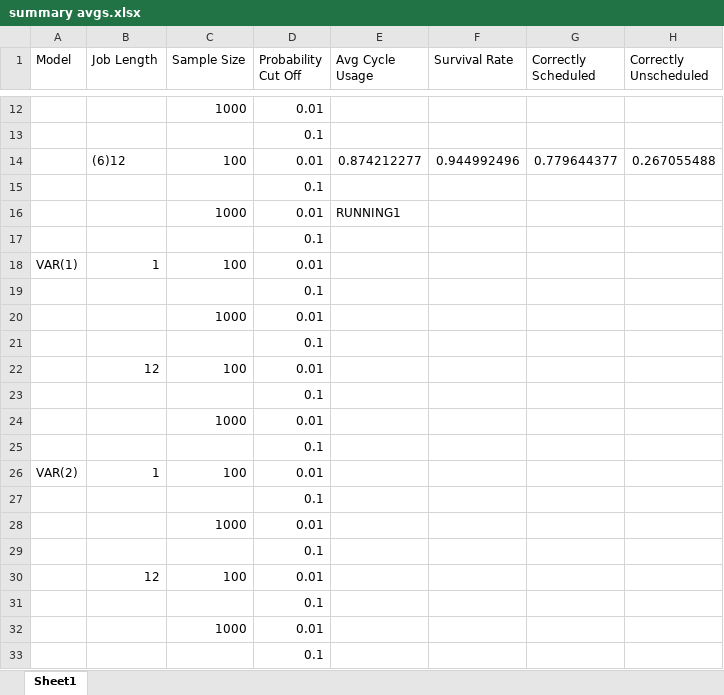
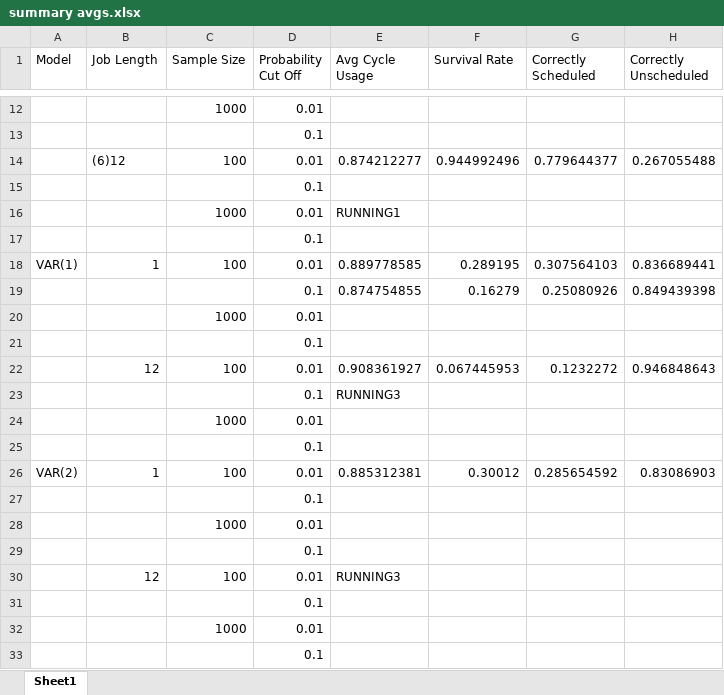
Before and after one commit to carlonlv/SSD-Benchmark-Analysis, an Excel workbook: ForegroundJobScheduler/results/summary avgs.xlsx, sheet Sheet1, drawn as a sheet; only a part is shown, gaps mark what is left out; values as stored, in another font and other column widths than the file's, no borders; removed rows and columns are numbered as before the commit, all else as after; the diff names each change by its address in the sheet, - before the commit and + after, or states it on an @@ line.

```diff
--- a/ForegroundJobScheduler/results/summary avgs.xlsx (sheet Sheet1)
+++ b/ForegroundJobScheduler/results/summary avgs.xlsx (sheet Sheet1)
-E18 (Avg Cycle Usage): (empty)
+E18 (Avg Cycle Usage): 0.889778585
-F18 (Survival Rate): (empty)
+F18 (Survival Rate): 0.289195
-G18 (Correctly Scheduled): (empty)
+G18 (Correctly Scheduled): 0.307564103
-H18 (Correctly Unscheduled): (empty)
+H18 (Correctly Unscheduled): 0.836689441
+row 19:  |  |  | 0.1 | 0.874754855 | 0.16279 | 0.25080926 | 0.849439398
@@ row 24 moved to row 20: 1000 @@
@@ row 23 moved to row 21: 0.1 @@
+row 22:  | 12 | 100 | 0.01 | 0.908361927 | 0.067445953 | 0.1232272 | 0.946848643
+row 23:  |  |  | 0.1 | RUNNING3
@@ row 28 moved to row 24: 1000 @@
+row 26: VAR(2) | 1 | 100 | 0.01 | 0.885312381 | 0.30012 | 0.285654592 | 0.83086903
-E30 (Avg Cycle Usage): (empty)
+E30 (Avg Cycle Usage): RUNNING3
-row 26: VAR(2) | 1 | 100 | 0.01
-row 27:  |  |  | 0.1
-row 29:  |  |  | 0.1
-row 30:  | 12 | 100 | 0.01
```
Also changed, not shown: ForegroundJobScheduler/results/summary.xlsx, 12 other files.
